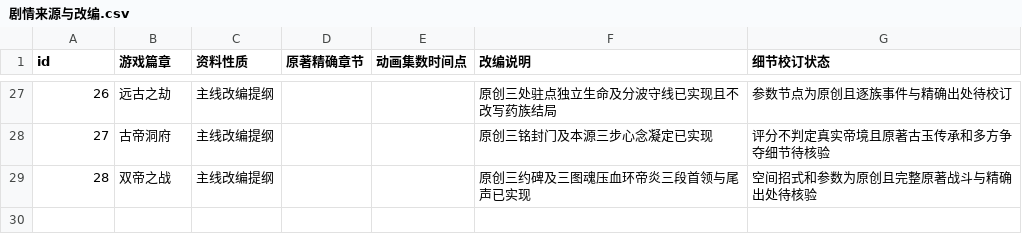
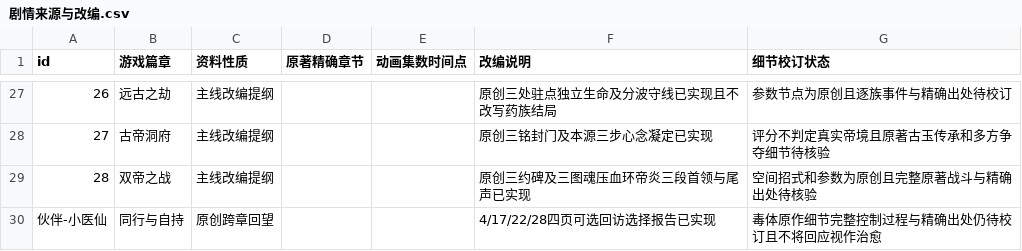
Before and after one commit to remixjc/doupocangqiong-webgame, a CSV file: docs/剧情来源与改编.csv, drawn as a sheet; only a part is shown, gaps mark what is left out; the diff names each change by its address in the sheet, - before the commit and + after, or states it on an @@ line.

```diff
--- a/docs/剧情来源与改编.csv
+++ b/docs/剧情来源与改编.csv
+row 30: 伙伴-小医仙 | 同行与自持 | 原创跨章回望 |  |  | 4/17/22/28四页可选回访选择报告已实现 | 毒体原作细节完整控制过程与精确出处仍待校订且不将回应视作治愈
```
Also changed, not shown: 23 other files.
